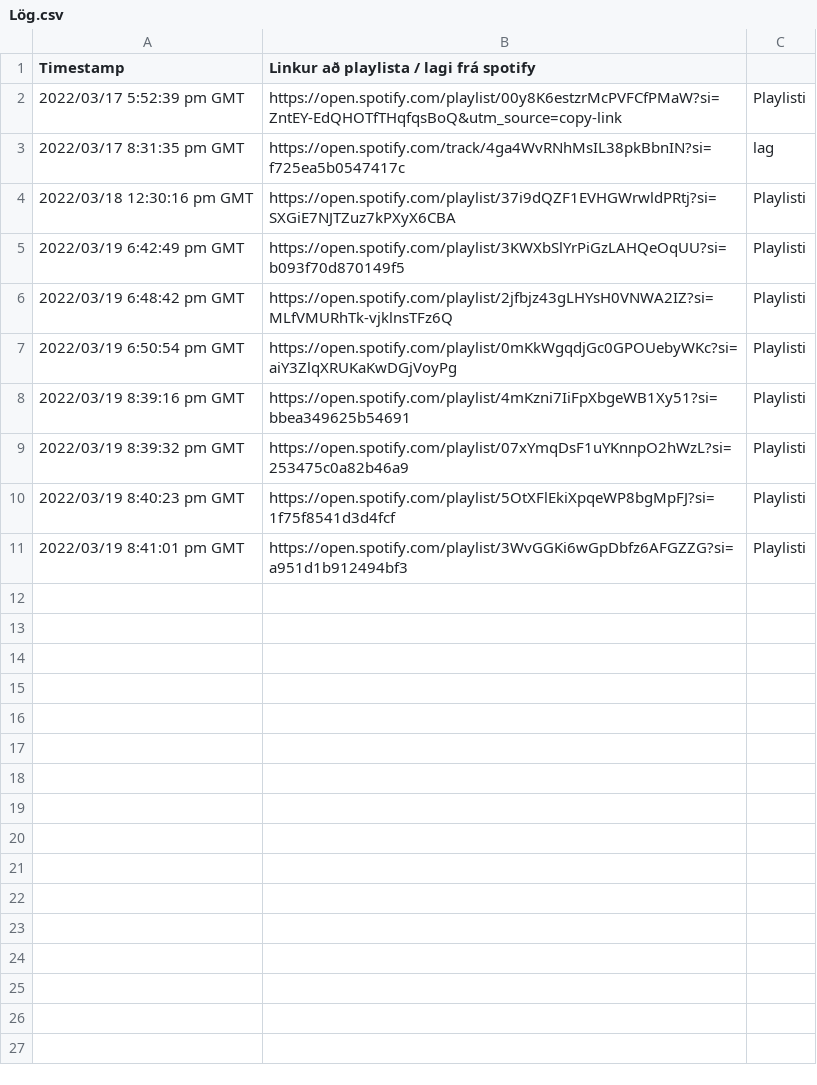
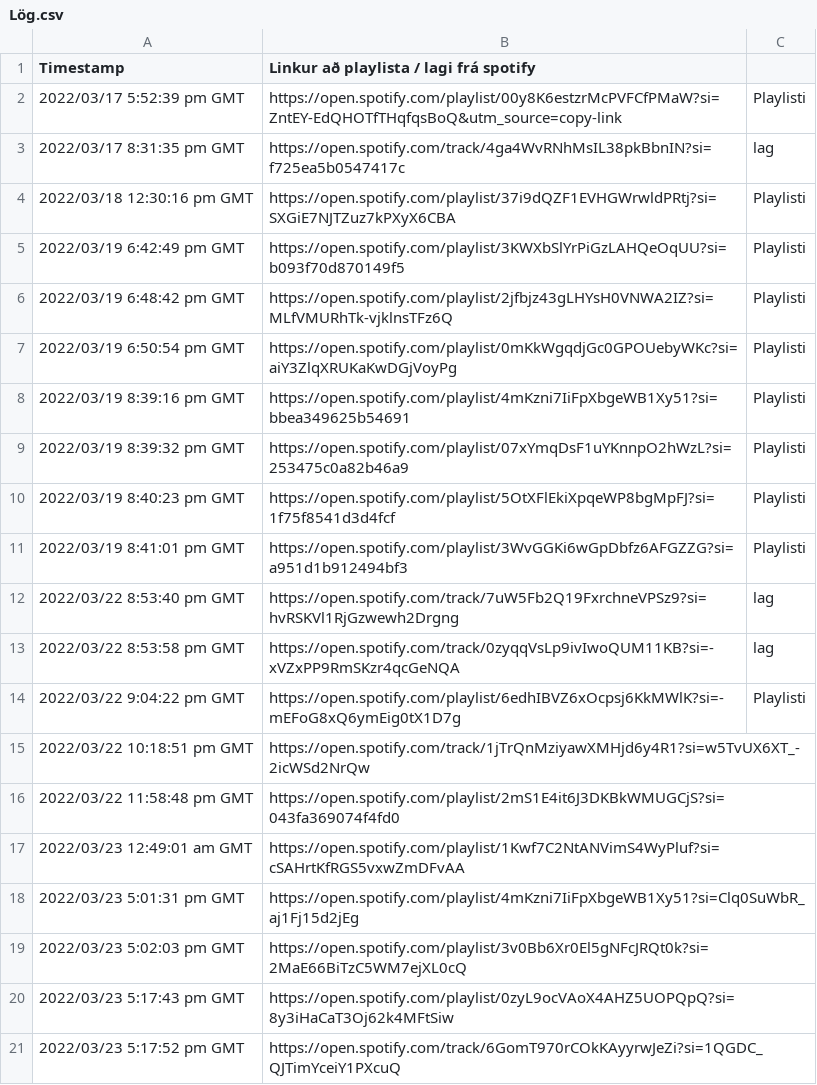
Before and after one commit to kristoferfannar/ultimate_spotify_playlist, a CSV file: Playlistar/Lög.csv, drawn as a sheet.

Commit message:
final changes. Playlist created. Job done

```diff
--- a/Playlistar/Lög.csv
+++ b/Playlistar/Lög.csv
@@ -11 +11,11 @@
 "2022/03/19 8:41:01 pm GMT","https://open.spotify.com/playlist/3WvGGKi6wGpDbfz6AFGZZG?si=a951d1b912494bf3","Playlisti"
+"2022/03/22 8:53:40 pm GMT","https://open.spotify.com/track/7uW5Fb2Q19FxrchneVPSz9?si=hvRSKVl1RjGzwewh2Drgng","lag"
+"2022/03/22 8:53:58 pm GMT","https://open.spotify.com/track/0zyqqVsLp9ivIwoQUM11KB?si=-xVZxPP9RmSKzr4qcGeNQA","lag"
+"2022/03/22 9:04:22 pm GMT","https://open.spotify.com/playlist/6edhIBVZ6xOcpsj6KkMWlK?si=-mEFoG8xQ6ymEig0tX1D7g","Playlisti"
+"2022/03/22 10:18:51 pm GMT","https://open.spotify.com/track/1jTrQnMziyawXMHjd6y4R1?si=w5TvUX6XT_-2icWSd2NrQw",""
+"2022/03/22 11:58:48 pm GMT","https://open.spotify.com/playlist/2mS1E4it6J3DKBkWMUGCjS?si=043fa369074f4fd0",""
+"2022/03/23 12:49:01 am GMT","https://open.spotify.com/playlist/1Kwf7C2NtANVimS4WyPluf?si=cSAHrtKfRGS5vxwZmDFvAA",""
+"2022/03/23 5:01:31 pm GMT","https://open.spotify.com/playlist/4mKzni7IiFpXbgeWB1Xy51?si=Clq0SuWbR_aj1Fj15d2jEg",""
+"2022/03/23 5:02:03 pm GMT","https://open.spotify.com/playlist/3v0Bb6Xr0El5gNFcJRQt0k?si=2MaE66BiTzC5WM7ejXL0cQ",""
+"2022/03/23 5:17:43 pm GMT","https://open.spotify.com/playlist/0zyL9ocVAoX4AHZ5UOPQpQ?si=8y3iHaCaT3Oj62k4MFtSiw",""
+"2022/03/23 5:17:52 pm GMT","https://open.spotify.com/track/6GomT970rCOkKAyyrwJeZi?si=1QGDC_QJTimYceiY1PXcuQ",""
```
Also changed, not shown: 9 other files.
